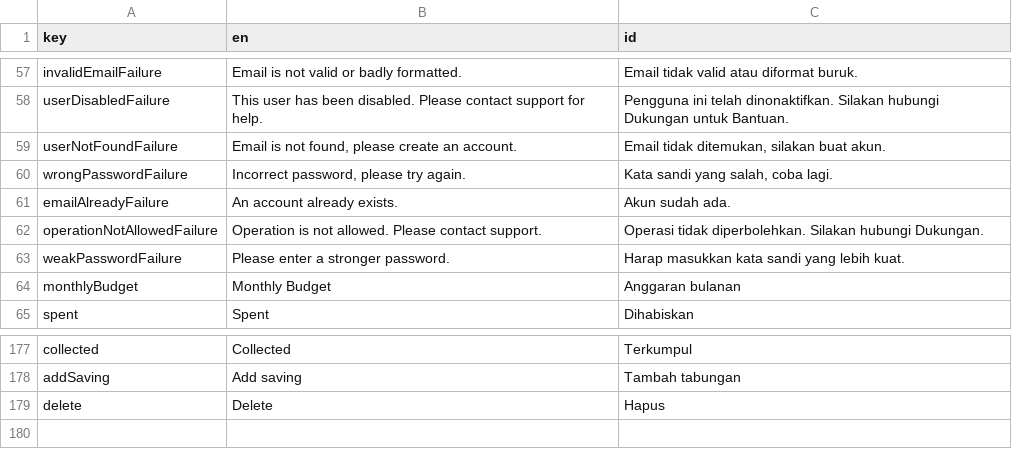
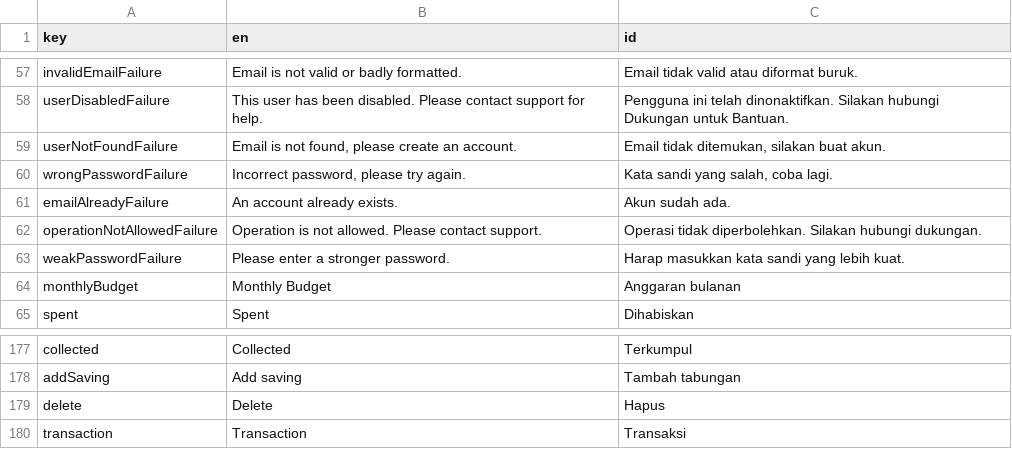
Before and after one commit to mayudevID/cling, a CSV file: lib/resources/localization/localization_cling.csv, drawn as a sheet; only a part is shown, gaps mark what is left out.

Commit message:
transaction page

```diff
--- a/lib/resources/localization/localization_cling.csv
+++ b/lib/resources/localization/localization_cling.csv
@@ -61,3 +61,3 @@ wrongPasswordFailure,"Incorrect password, please try again.","Kata sandi yang sa
 emailAlreadyFailure,An account already exists.,Akun sudah ada.
-operationNotAllowedFailure,Operation is not allowed. Please contact support.,Operasi tidak diperbolehkan. Silakan hubungi Dukungan.
+operationNotAllowedFailure,Operation is not allowed. Please contact support.,Operasi tidak diperbolehkan. Silakan hubungi dukungan.
 weakPasswordFailure,Please enter a stronger password.,Harap masukkan kata sandi yang lebih kuat.
@@ -179 +179,2 @@ addSaving,Add saving,Tambah tabungan
 delete,Delete,Hapus
+transaction,Transaction,Transaksi
```
Also changed, not shown: 25 other files.
